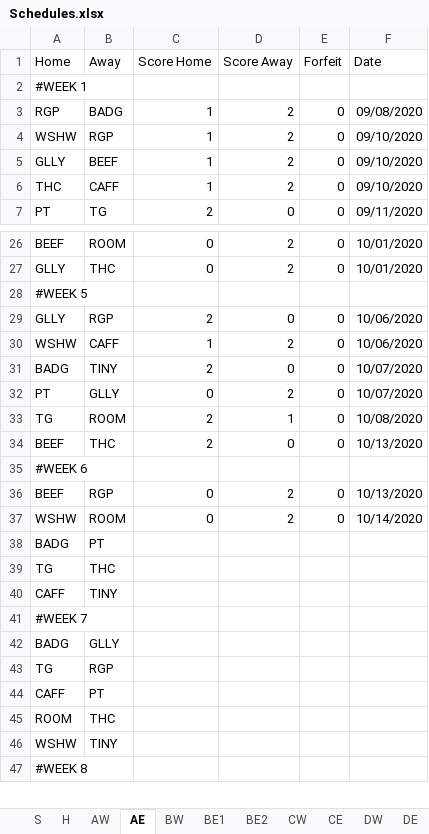
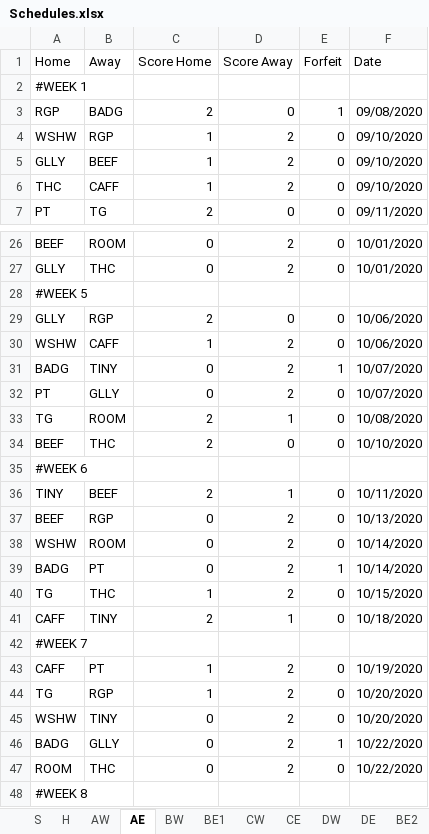
Before and after one commit to Will-McBurney/NGSSimulator, an Excel workbook: data/schedules/Schedules.xlsx, sheet AE, drawn as a sheet; only a part is shown, gaps mark what is left out; values as stored, in another font and other column widths than the file's, no borders; charts and pictures not drawn; removed rows and columns are numbered as before the commit, all else as after; the diff covers the shown part only; the diff names each change by its address in the sheet, - before the commit and + after, or states it on an @@ line.

```diff
--- a/data/schedules/Schedules.xlsx (sheet AE)
+++ b/data/schedules/Schedules.xlsx (sheet AE)
@@ sheet tab order changed: S | H | AW | AE | BW | BE1 | CW | CE | DW | DE | BE2 @@
-C3 (Score Home): 1
+C3 (Score Home): 2
-D3 (Score Away): 2
+D3 (Score Away): 0
-E3 (Forfeit): 0
+E3 (Forfeit): 1
-C31 (Score Home): 2
+C31 (Score Home): 0
-D31 (Score Away): 0
+D31 (Score Away): 2
-E31 (Forfeit): 0
+E31 (Forfeit): 1
-F34 (Date): 10/13/2020
+F34 (Date): 10/10/2020
+row 36: TINY | BEEF | 2 | 1 | 0 | 10/11/2020
-C39 (Score Home): (empty)
+C39 (Score Home): 0
-D39:D40 (Score Away): (empty)
+D39:D40 (Score Away): 2
-E39 (Forfeit): (empty)
+E39 (Forfeit): 1
-F39 (Date): (empty)
+F39 (Date): 10/14/2020
-C40 (Score Home): (empty)
+C40 (Score Home): 1
-E40:E41 (Forfeit): (empty)
+E40:E41 (Forfeit): 0
-F40 (Date): (empty)
+F40 (Date): 10/15/2020
-C41 (Score Home): (empty)
+C41 (Score Home): 2
-D41 (Score Away): (empty)
+D41 (Score Away): 1
-F41 (Date): (empty)
+F41 (Date): 10/18/2020
-row 42: BADG | GLLY
-row 43: TG | RGP
-C43 (Score Home): (empty)
+C43 (Score Home): 1
-D43 (Score Away): (empty)
+D43 (Score Away): 2
-E43 (Forfeit): (empty)
+E43 (Forfeit): 0
-F43 (Date): (empty)
+F43 (Date): 10/19/2020
-row 45: ROOM | THC
+row 44: TG | RGP | 1 | 2 | 0 | 10/20/2020
-C45 (Score Home): (empty)
+C45 (Score Home): 0
-D45 (Score Away): (empty)
+D45 (Score Away): 2
-E45 (Forfeit): (empty)
+E45 (Forfeit): 0
-F45 (Date): (empty)
+F45 (Date): 10/20/2020
+row 46: BADG | GLLY | 0 | 2 | 1 | 10/22/2020
+row 47: ROOM | THC | 0 | 2 | 0 | 10/22/2020
```
Also changed, not shown: 9 added rows, 10 removed rows and 24 edited cells elsewhere in this sheet, sheet CW, sheet DW, sheet H, sheet BW, sheet AW, sheet E, 5 more sheets, 5 other files.
